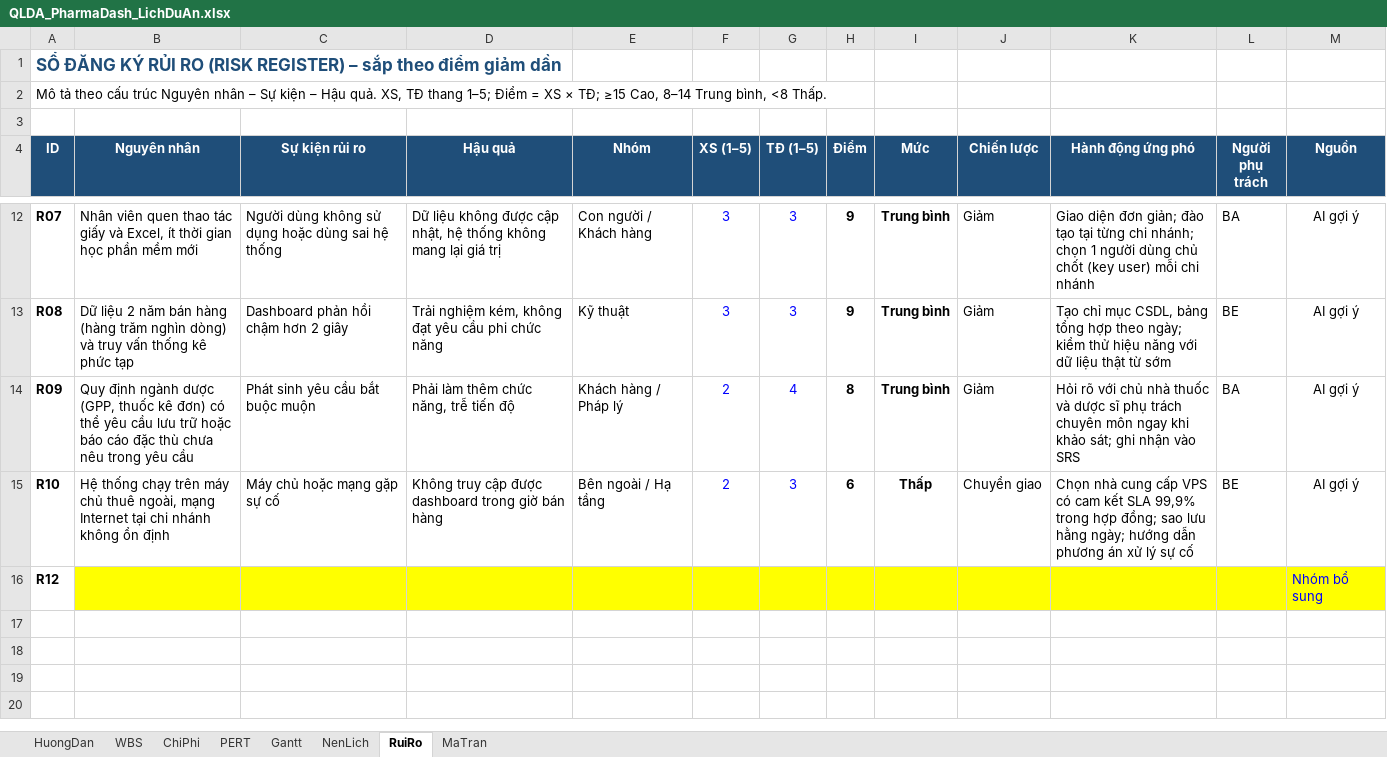
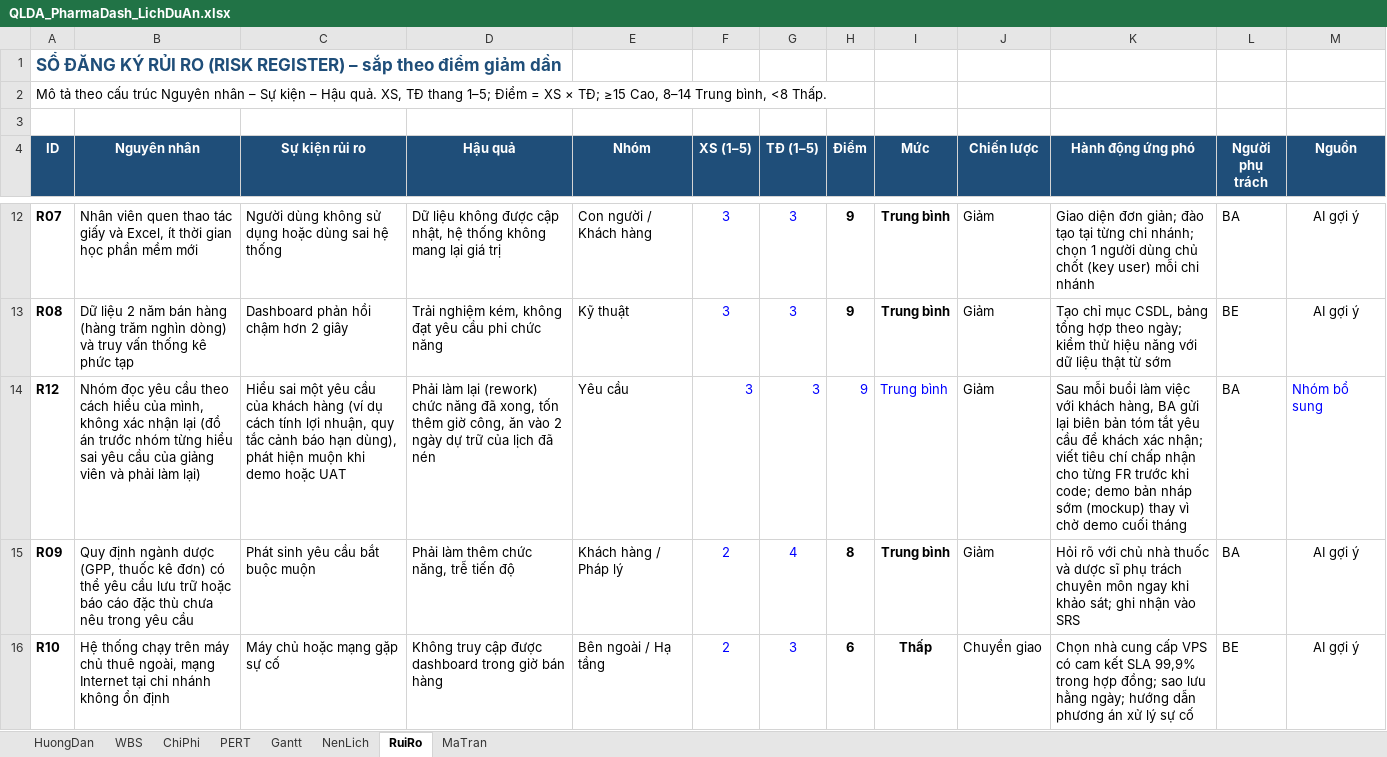
Before and after one commit to duyt67241-alt/pharmadash, an Excel workbook: docs/lab/QLDA_PharmaDash_LichDuAn.xlsx, sheet RuiRo, drawn as a sheet; only a part is shown, gaps mark what is left out; values as stored, in another font and other column widths than the file's, no borders; conditional formats not drawn; removed rows and columns are numbered as before the commit, all else as after; the diff names each change by its address in the sheet, - before the commit and + after, or states it on an @@ line.

```diff
--- a/docs/lab/QLDA_PharmaDash_LichDuAn.xlsx (sheet RuiRo)
+++ b/docs/lab/QLDA_PharmaDash_LichDuAn.xlsx (sheet RuiRo)
+row 14: R12 | Nhóm đọc yêu cầu theo cách hiểu của mình, không xác nhận lại (đồ án trước nhóm từng hiểu sai yêu cầu của giảng viên và phải làm lại) | Hiểu sai một yêu cầu của khách hàng (ví dụ cách tính lợi nhuận, quy tắc cảnh báo hạn dùng), phát hiện muộn khi demo hoặc UAT | Phải làm lại (rework) chức năng đã xong, tốn thêm giờ công, ăn vào 2 ngày dự trữ của lịch đã nén | Yêu cầu | 3 | 3 | 9 | Trung bình | Giảm | Sau mỗi buổi làm việc với khách hàng, BA gửi lại biên bản tóm tắt yêu cầu để khách xác nhận; viết tiêu chí chấp nhận cho từng FR trước khi code; demo bản nháp sớm (mockup) thay vì chờ demo cuối tháng | BA | Nhóm bổ sung
-row 16: R12 |  |  |  |  |  |  |  |  |  |  |  | Nhóm bổ sung
```
Also changed, not shown: sheet MaTran, formulas that keep their value, 1 other file.
